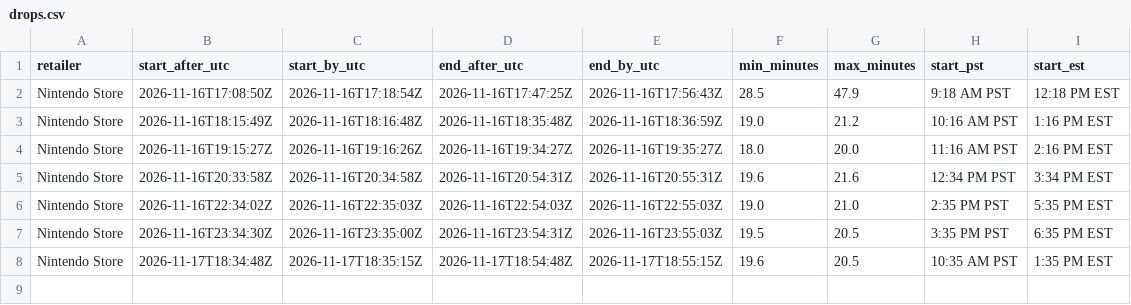
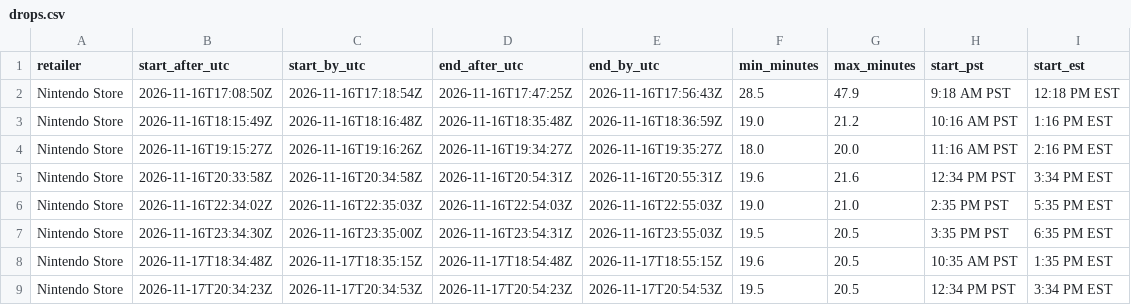
Before and after one commit to ian-hdsp/its-dangerous-out-there, a CSV file: drops.csv, drawn as a sheet; the diff names each change by its address in the sheet, - before the commit and + after, or states it on an @@ line.

```diff
--- a/drops.csv
+++ b/drops.csv
+row 9: Nintendo Store | 2026-11-17T20:34:23Z | 2026-11-17T20:34:53Z | 2026-11-17T20:54:23Z | 2026-11-17T20:54:53Z | 19.5 | 20.5 | 12:34 PM PST | 3:34 PM EST
```
